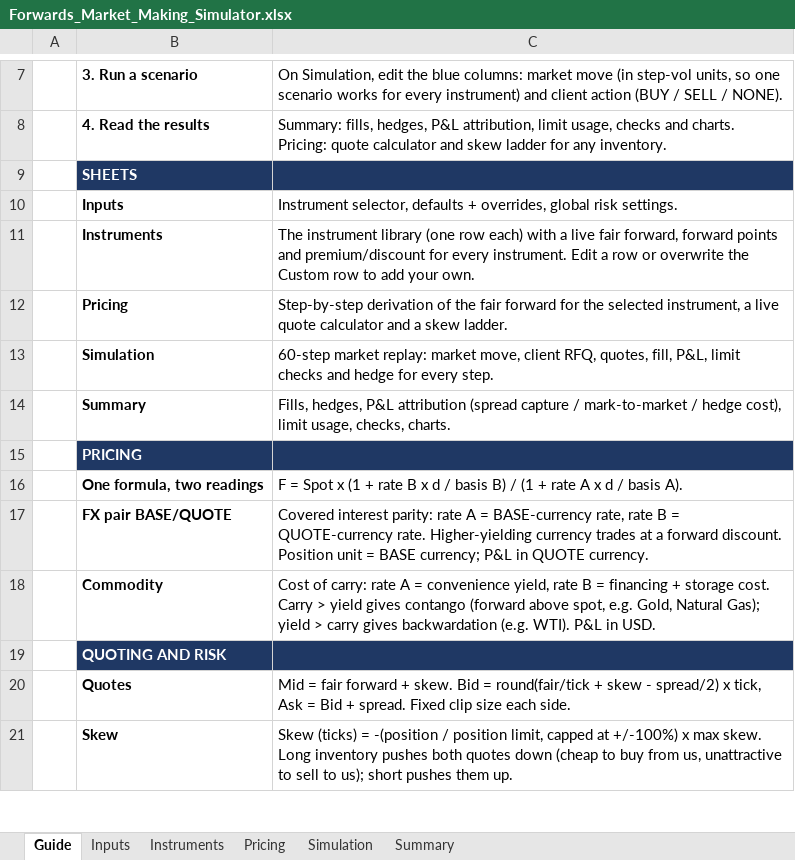
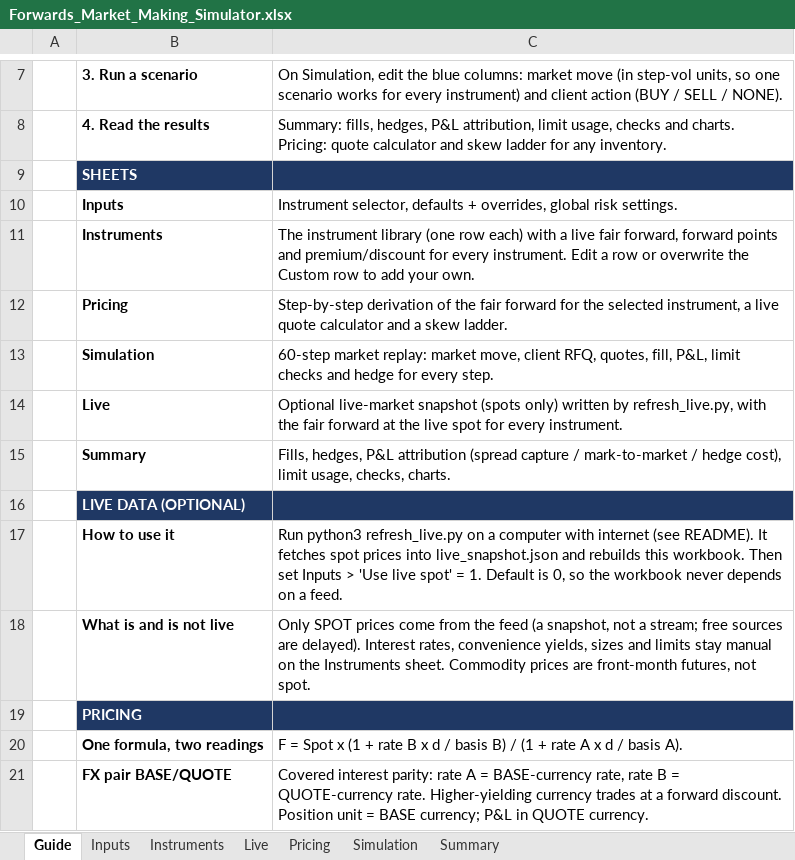
Before and after one commit to brandonliu2121s-cyber/Forward_Simulator, an Excel workbook: excel/Forwards_Market_Making_Simulator.xlsx, sheet Guide, drawn as a sheet; only a part is shown, gaps mark what is left out; the shorter side is filled out with more unchanged rows; values as stored, in another font and other column widths than the file's, no borders; the diff names each change by its address in the sheet, - before the commit and + after, or states it on an @@ line.

```diff
--- a/excel/Forwards_Market_Making_Simulator.xlsx (sheet Guide)
+++ b/excel/Forwards_Market_Making_Simulator.xlsx (sheet Guide)
+sheet tab: Live
+row 14:  | Live | Optional live-market snapshot (spots only) written by refresh_live.py, with the fair forward at the live spot for every instrument.
+row 16:  | LIVE DATA (OPTIONAL)
+row 17:  | How to use it | Run python3 refresh_live.py on a computer with internet (see README). It fetches spot prices into live_snapshot.json and rebuilds this workbook. Then set Inputs > 'Use live spot' = 1. Default is 0, so the workbook never depends on a feed.
+row 18:  | What is and is not live | Only SPOT prices come from the feed (a snapshot, not a stream; free sources are delayed). Interest rates, convenience yields, sizes and limits stay manual on the Instruments sheet. Commodity prices are front-month futures, not spot.
```
Also changed, not shown: sheet Inputs, formulas that keep their value, charts or pictures, 10 other files.
